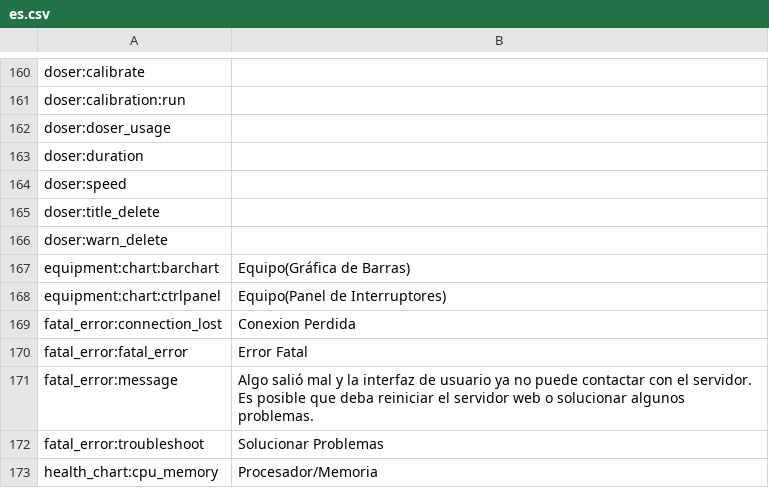
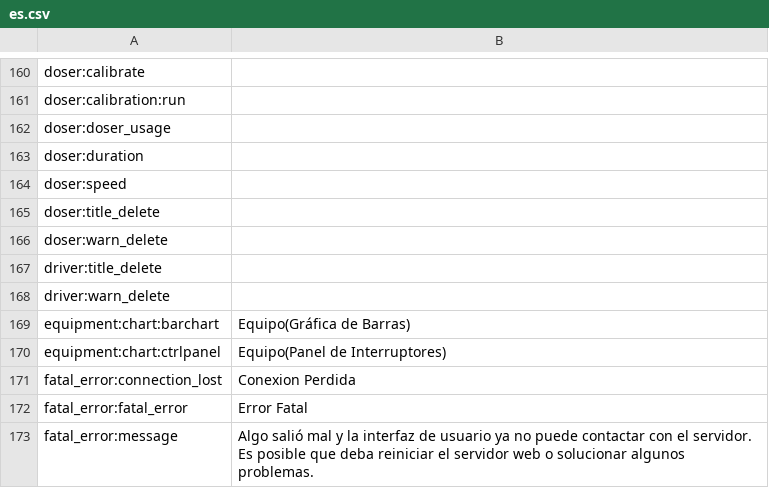
Before and after one commit to reef-pi/reef-pi, a CSV file: front-end/assets/translations/es.csv, drawn as a sheet; only a part is shown, gaps mark what is left out; the shorter side is filled out with more unchanged rows; the diff names each change by its address in the sheet, - before the commit and + after, or states it on an @@ line.

```diff
--- a/front-end/assets/translations/es.csv
+++ b/front-end/assets/translations/es.csv
+row 167: driver:title_delete
+row 168: driver:warn_delete
```
Also changed, not shown: front-end/assets/translations/de.csv, front-end/assets/translations/en.csv, 11 other files.
